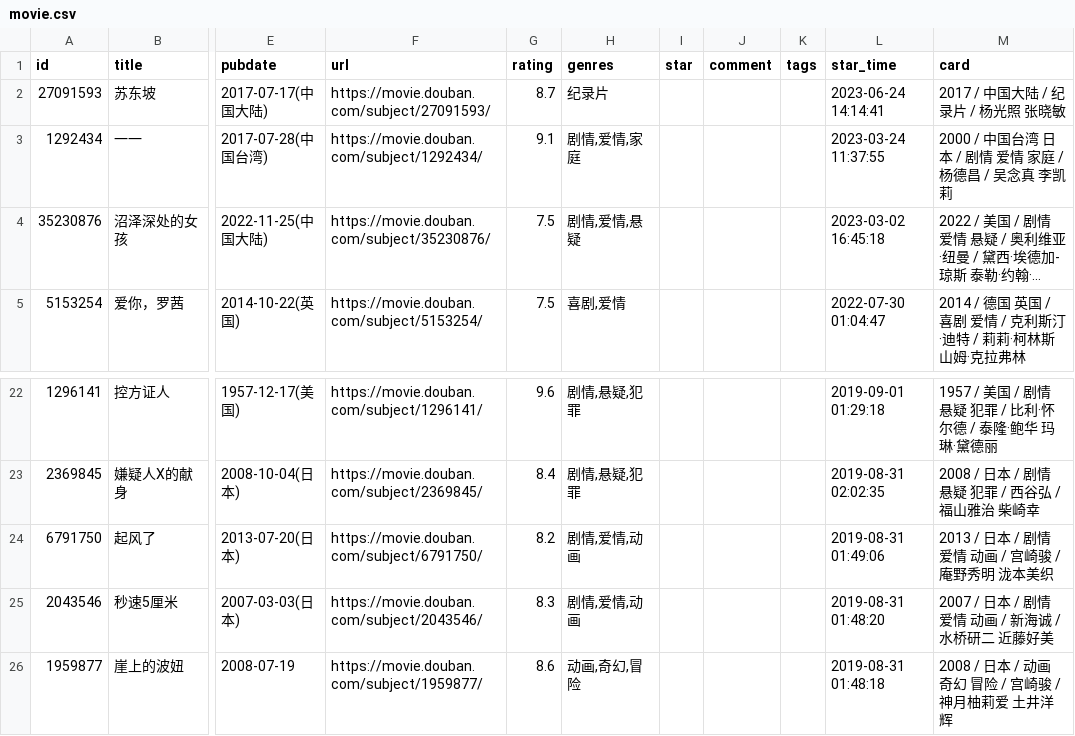
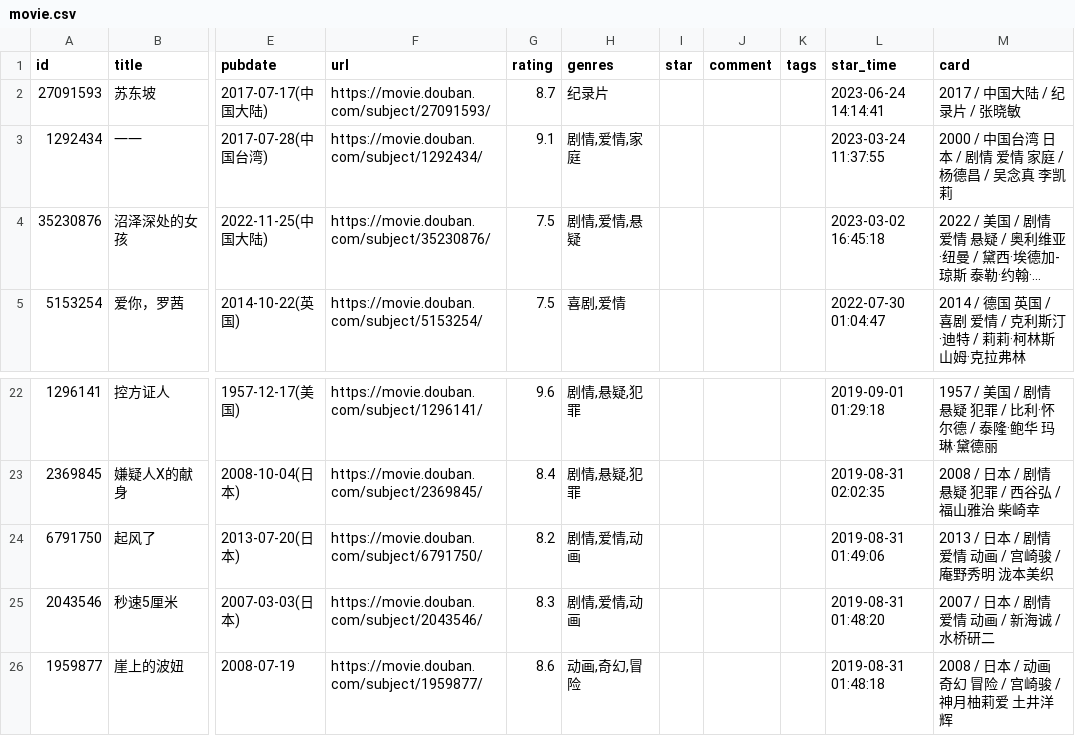
Before and after one commit to ihavenoideaa/hideaway-Pages, a CSV file: data/douban/wish/movie.csv, drawn as a sheet; only a part is shown, gaps mark what is left out; long unchanged cells end in …; the diff names each change by its address in the sheet, - before the commit and + after, or states it on an @@ line.

Commit message:
chore: update douban data

```diff
--- a/data/douban/wish/movie.csv
+++ b/data/douban/wish/movie.csv
-M2 (card): 2017 / 中国大陆 / 纪录片 / 杨光照 张晓敏
+M2 (card): 2017 / 中国大陆 / 纪录片 / 张晓敏
-M25 (card): 2007 / 日本 / 剧情 爱情 动画 / 新海诚 / 水桥研二 近藤好美
+M25 (card): 2007 / 日本 / 剧情 爱情 动画 / 新海诚 / 水桥研二
```
